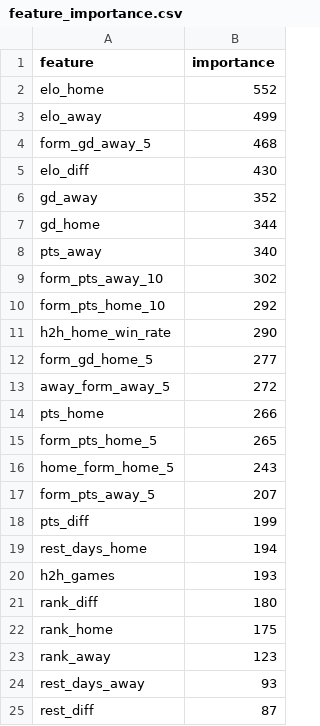
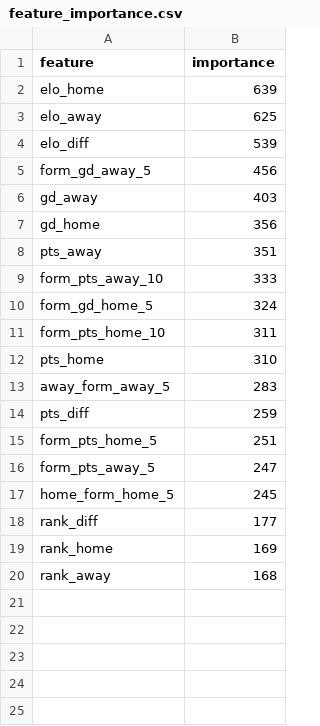
Before and after one commit to Prgrmmrjns/spielfeld, a CSV file: data/artifacts/feature_importance.csv, drawn as a sheet.

```diff
--- a/data/artifacts/feature_importance.csv
+++ b/data/artifacts/feature_importance.csv
@@ -1,25 +1,20 @@
 feature,importance
-elo_home,552
-elo_away,499
-form_gd_away_5,468
-elo_diff,430
-gd_away,352
-gd_home,344
-pts_away,340
-form_pts_away_10,302
-form_pts_home_10,292
-h2h_home_win_rate,290
-form_gd_home_5,277
-away_form_away_5,272
-pts_home,266
-form_pts_home_5,265
-home_form_home_5,243
-form_pts_away_5,207
-pts_diff,199
-rest_days_home,194
-h2h_games,193
-rank_diff,180
-rank_home,175
-rank_away,123
-rest_days_away,93
-rest_diff,87
+elo_home,639
+elo_away,625
+elo_diff,539
+form_gd_away_5,456
+gd_away,403
+gd_home,356
+pts_away,351
+form_pts_away_10,333
+form_gd_home_5,324
+form_pts_home_10,311
+pts_home,310
+away_form_away_5,283
+pts_diff,259
+form_pts_home_5,251
+form_pts_away_5,247
+home_form_home_5,245
+rank_diff,177
+rank_home,169
+rank_away,168
```
Also changed, not shown: data/artifacts/oof_predictions.csv, public/data/feature_importance.csv, 20 other files.
